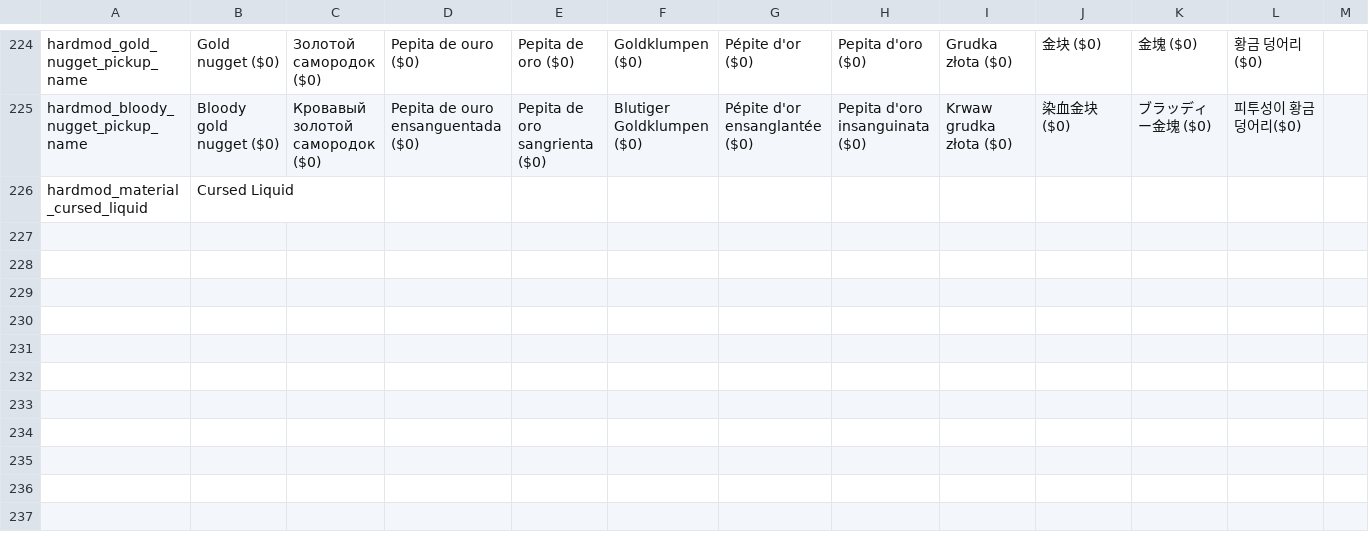
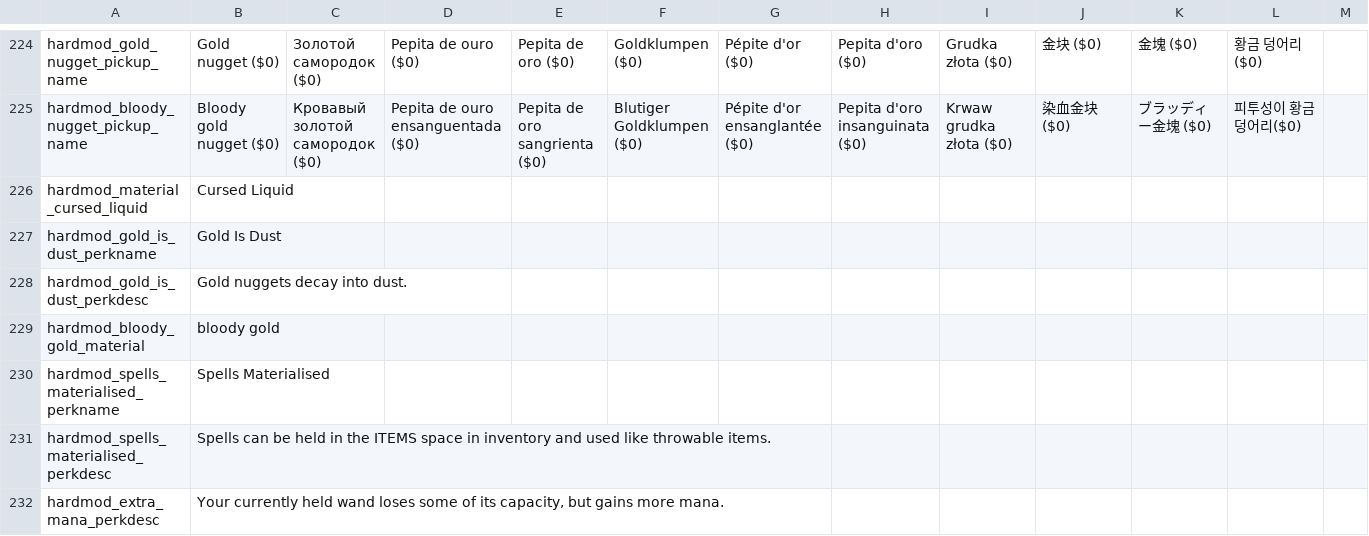
Before and after one commit to EvaisaDev/noita.hardmod, a CSV file: files/standard.csv, drawn as a sheet; only a part is shown, gaps mark what is left out; rows hold the shown columns only; the diff names each change by its address in the sheet, - before the commit and + after, or states it on an @@ line.

```diff
--- a/files/standard.csv
+++ b/files/standard.csv
+row 227: hardmod_gold_is_dust_perkname | Gold Is Dust
+row 228: hardmod_gold_is_dust_perkdesc | Gold nuggets decay into dust.
+row 229: hardmod_bloody_gold_material | bloody gold
+row 230: hardmod_spells_materialised_perkname | Spells Materialised
+row 231: hardmod_spells_materialised_perkdesc | Spells can be held in the ITEMS space in inventory and used like throwable items.
+row 232: hardmod_extra_mana_perkdesc | Your currently held wand loses some of its capacity, but gains more mana.
```
Also changed, not shown: 20 other files.
